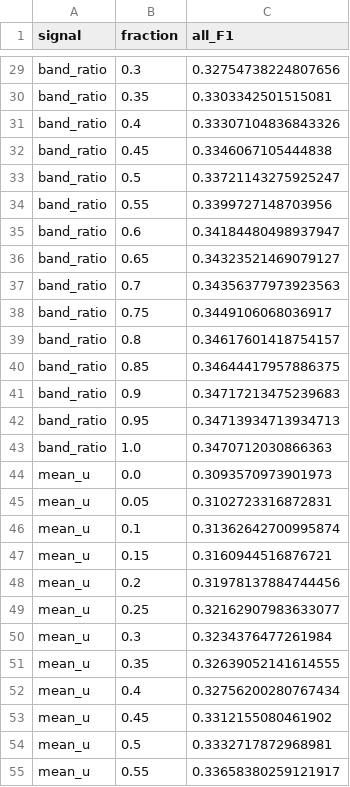
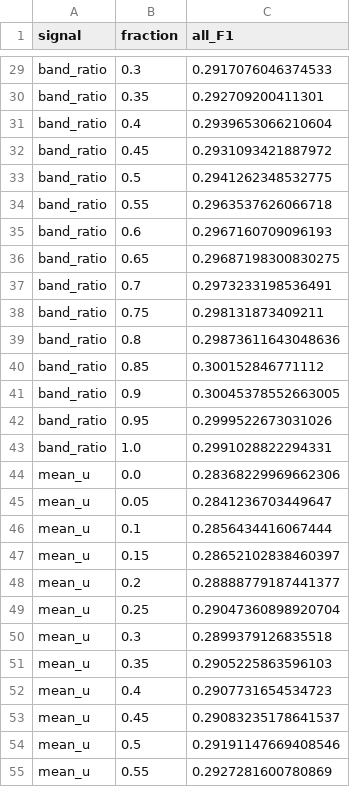
Before and after one commit to Jadyn-bragz/Research-Project, a CSV file: budget_curves_calibration.csv, drawn as a sheet; only a part is shown, gaps mark what is left out; the diff covers the shown part only; the diff names each change by its address in the sheet, - before the commit and + after, or states it on an @@ line.

```diff
--- a/budget_curves_calibration.csv
+++ b/budget_curves_calibration.csv
-C29 (all_F1): 0.32754738224807656
+C29 (all_F1): 0.2917076046374533
-C30 (all_F1): 0.3303342501515081
+C30 (all_F1): 0.292709200411301
-C31 (all_F1): 0.33307104836843326
+C31 (all_F1): 0.2939653066210604
-C32 (all_F1): 0.3346067105444838
+C32 (all_F1): 0.2931093421887972
-C33 (all_F1): 0.33721143275925247
+C33 (all_F1): 0.2941262348532775
-C34 (all_F1): 0.3399727148703956
+C34 (all_F1): 0.2963537626066718
-C35 (all_F1): 0.34184480498937947
+C35 (all_F1): 0.2967160709096193
-C36 (all_F1): 0.34323521469079127
+C36 (all_F1): 0.29687198300830275
-C37 (all_F1): 0.34356377973923563
+C37 (all_F1): 0.2973233198536491
-C38 (all_F1): 0.3449106068036917
+C38 (all_F1): 0.298131873409211
-C39 (all_F1): 0.34617601418754157
+C39 (all_F1): 0.29873611643048636
-C40 (all_F1): 0.34644417957886375
+C40 (all_F1): 0.300152846771112
-C41 (all_F1): 0.34717213475239683
+C41 (all_F1): 0.30045378552663005
-C42 (all_F1): 0.34713934713934713
+C42 (all_F1): 0.2999522673031026
-C43 (all_F1): 0.3470712030866363
+C43 (all_F1): 0.2991028822294331
-C44 (all_F1): 0.3093570973901973
+C44 (all_F1): 0.28368229969662306
-C45 (all_F1): 0.3102723316872831
+C45 (all_F1): 0.2841236703449647
-C46 (all_F1): 0.31362642700995874
+C46 (all_F1): 0.2856434416067444
-C47 (all_F1): 0.3160944516876721
+C47 (all_F1): 0.28652102838460397
-C48 (all_F1): 0.31978137884744456
+C48 (all_F1): 0.28888779187441377
-C49 (all_F1): 0.32162907983633077
+C49 (all_F1): 0.29047360898920704
-C50 (all_F1): 0.3234376477261984
+C50 (all_F1): 0.2899379126835518
-C51 (all_F1): 0.32639052141614555
+C51 (all_F1): 0.2905225863596103
-C52 (all_F1): 0.32756200280767434
+C52 (all_F1): 0.2907731654534723
-C53 (all_F1): 0.3312155080461902
+C53 (all_F1): 0.29083235178641537
-C54 (all_F1): 0.3332717872968981
+C54 (all_F1): 0.29191147669408546
-C55 (all_F1): 0.33658380259121917
+C55 (all_F1): 0.2927281600780869
```
Also changed, not shown: 57 edited cells elsewhere in this file, policies_policy_test.csv, signal_selection_calibration.csv, 3 other files.
